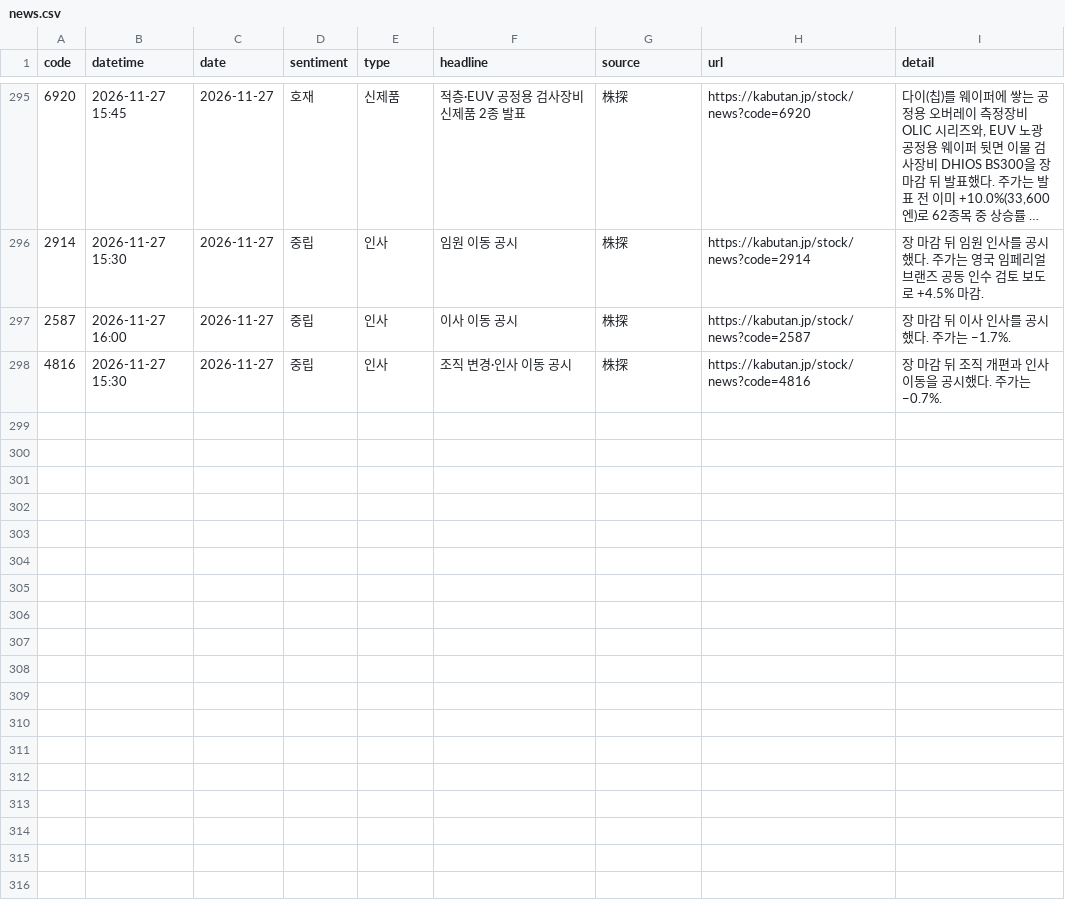
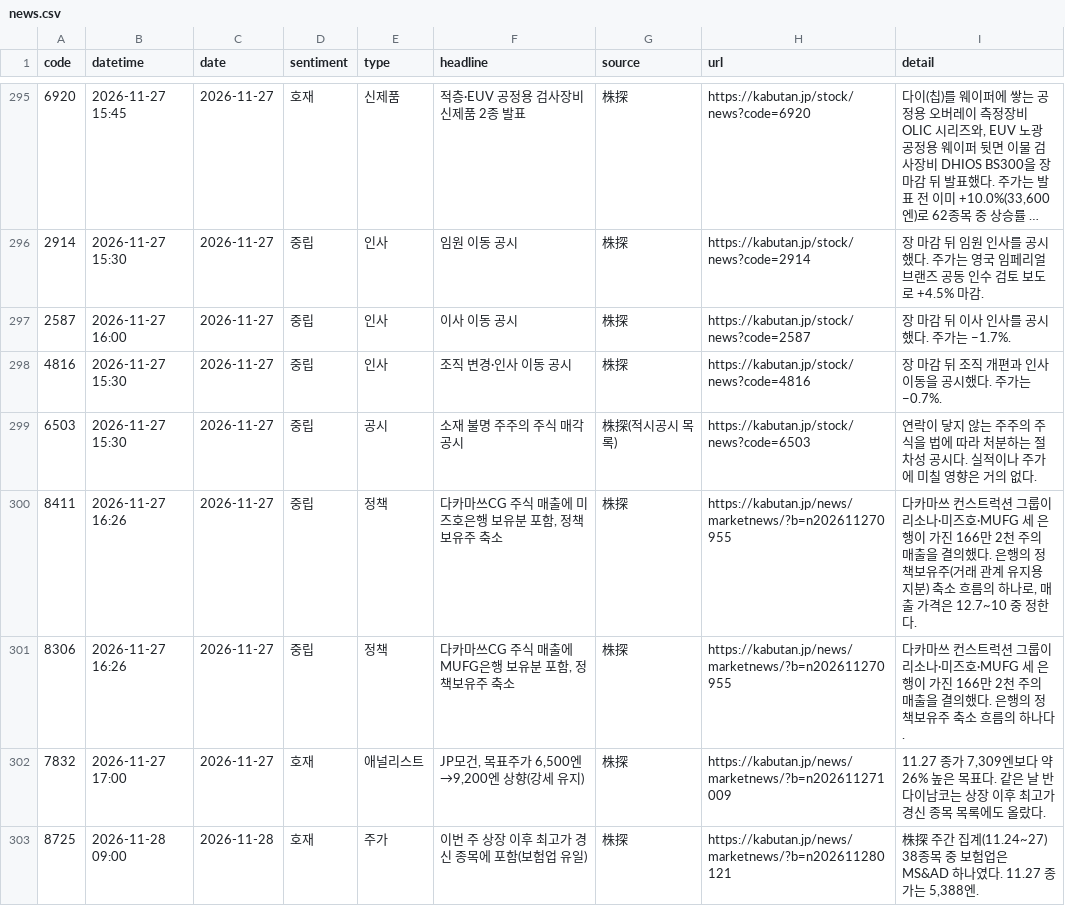
Before and after one commit to ppsy0478-maker/ppsy0478-maker.github.io, a CSV file: dashboard/data/news.csv, drawn as a sheet; only a part is shown, gaps mark what is left out; long unchanged cells end in ….

```diff
--- a/dashboard/data/news.csv
+++ b/dashboard/data/news.csv
@@ -298 +298,6 @@ code,datetime,date,sentiment,type,headline,source,url,detail
 4816,2026-11-27 15:30,2026-11-27,중립,인사,조직 변경·인사 이동 공시,株探,https://kabutan.jp/stock/news?code=4816,장 마감 뒤 조직 개편과 인사 이동을 공시했다. 주가는 −0.7%.
+6503,2026-11-27 15:30,2026-11-27,중립,공시,소재 불명 주주의 주식 매각 공시,株探(적시공시 목록),https://kabutan.jp/stock/news?code=6503,연락이 닿지 않는 주주의 주식을 법에 따라 처분하는 절차성 공시다. 실적이나 주가에 미칠 영향은 거의 없다.
+8411,2026-11-27 16:26,2026-11-27,중립,정책,"다카마쓰CG 주식 매출에 미즈호은행 보유분 포함, 정책보유주 축소",株探,https://kabutan.jp/news/marketnews/?b=n202611270955,"다카마쓰 컨스트럭션 그룹이 리소나·미즈호·MUFG 세 은행이 가진 166만 2천 주의 매출을 결의했다. 은행의 정책보유주(거래 관계 유지용 지분) 축소 흐름의 하나로, 매출 가격은 12.7~10 중 정한다."
+8306,2026-11-27 16:26,2026-11-27,중립,정책,"다카마쓰CG 주식 매출에 MUFG은행 보유분 포함, 정책보유주 축소",株探,https://kabutan.jp/news/marketnews/?b=n202611270955,다카마쓰 컨스트럭션 그룹이 리소나·미즈호·MUFG 세 은행이 가진 166만 2천 주의 매출을 결의했다. 은행의 정책보유주 축소 흐름의 하나다.
+7832,2026-11-27 17:00,2026-11-27,호재,애널리스트,"JP모건, 목표주가 6,500엔→9,200엔 상향(강세 유지)",株探,https://kabutan.jp/news/marketnews/?b=n202611271009,"11.27 종가 7,309엔보다 약 26% 높은 목표다. 같은 날 반다이남코는 상장 이후 최고가 경신 종목 목록에도 올랐다."
+8725,2026-11-28 09:00,2026-11-28,호재,주가,이번 주 상장 이후 최고가 경신 종목에 포함(보험업 유일),株探,https://kabutan.jp/news/marketnews/?b=n202611280121,"株探 주간 집계(11.24~27) 38종목 중 보험업은 MS&AD 하나였다. 11.27 종가는 5,388엔."
```
Also changed, not shown: dashboard/data/market_news.csv, dashboard/data/sony_reports.csv, 4 other files.
